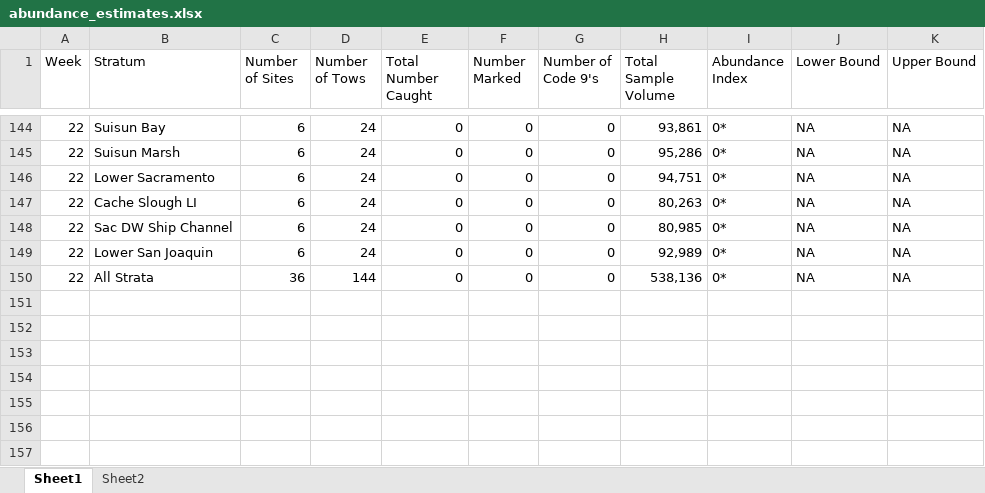
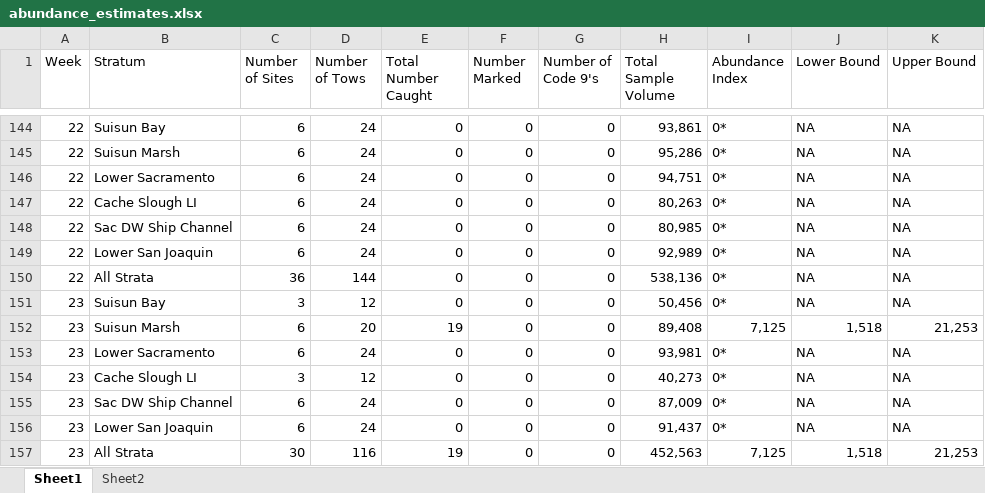
Before and after one commit to BDO-Science/samt_smt_assessments, an Excel workbook: data_raw/smelt/abundance_estimates.xlsx, sheet Sheet1, drawn as a sheet; only a part is shown, gaps mark what is left out; values as stored, in another font and other column widths than the file's, no borders; the diff names each change by its address in the sheet, - before the commit and + after, or states it on an @@ line.

Commit message:
most recent smelt data

```diff
--- a/data_raw/smelt/abundance_estimates.xlsx (sheet Sheet1)
+++ b/data_raw/smelt/abundance_estimates.xlsx (sheet Sheet1)
+row 151: 23 | Suisun Bay | 3 | 12 | 0 | 0 | 0 | 50,456 | 0* | NA | NA
+row 152: 23 | Suisun Marsh | 6 | 20 | 19 | 0 | 0 | 89,408 | 7,125 | 1,518 | 21,253
+row 153: 23 | Lower Sacramento | 6 | 24 | 0 | 0 | 0 | 93,981 | 0* | NA | NA
+row 154: 23 | Cache Slough LI | 3 | 12 | 0 | 0 | 0 | 40,273 | 0* | NA | NA
+row 155: 23 | Sac DW Ship Channel | 6 | 24 | 0 | 0 | 0 | 87,009 | 0* | NA | NA
+row 156: 23 | Lower San Joaquin | 6 | 24 | 0 | 0 | 0 | 91,437 | 0* | NA | NA
+row 157: 23 | All Strata | 30 | 116 | 19 | 0 | 0 | 452,563 | 7,125 | 1,518 | 21,253
```
Also changed, not shown: sheet Sheet2, 1 other file.
